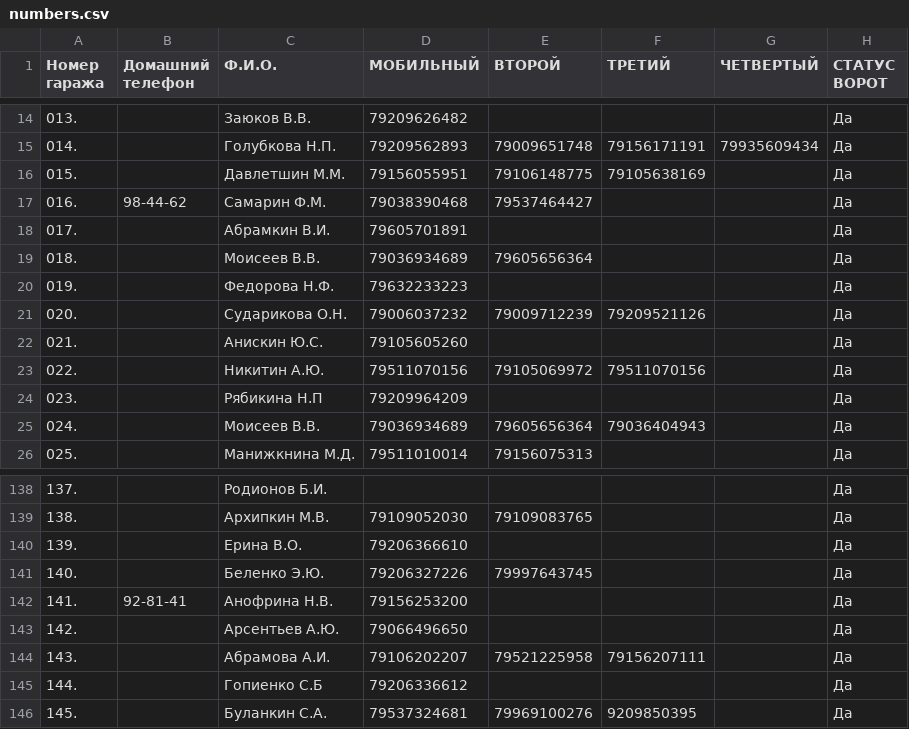
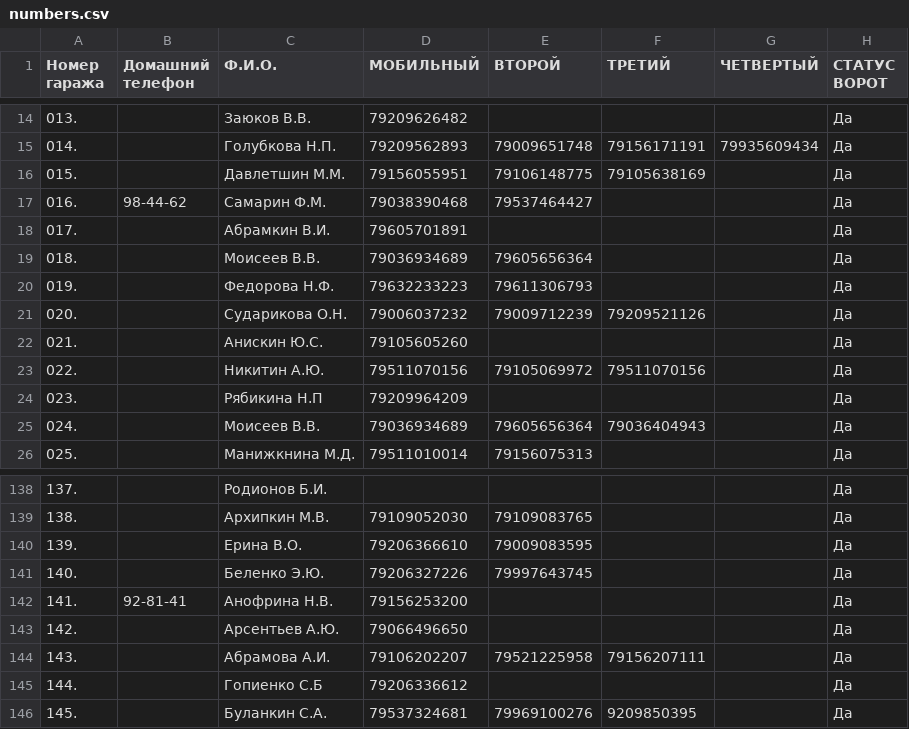
Before and after one commit to slaav1k/fakel, a CSV file: numbers.csv, drawn as a sheet; only a part is shown, gaps mark what is left out.

```diff
--- a/numbers.csv
+++ b/numbers.csv
@@ -19,3 +19,3 @@
 018.; ;Моисеев В.В.;79036934689;79605656364;;;Да
-019.; ;Федорова Н.Ф.;79632233223;;;;Да
+019.; ;Федорова Н.Ф.;79632233223;79611306793;;;Да
 020.; ;Сударикова О.Н.;79006037232;79009712239;79209521126;;Да
@@ -139,3 +139,3 @@
 138.; ;Архипкин М.В.;79109052030;79109083765;;;Да
-139.; ;Ерина В.О.;79206366610;;;;Да
+139.; ;Ерина В.О.;79206366610;79009083595;;;Да
 140.; ;Беленко Э.Ю.;79206327226;79997643745;;;Да
```
Also changed, not shown: example.csv, 1 other file.
